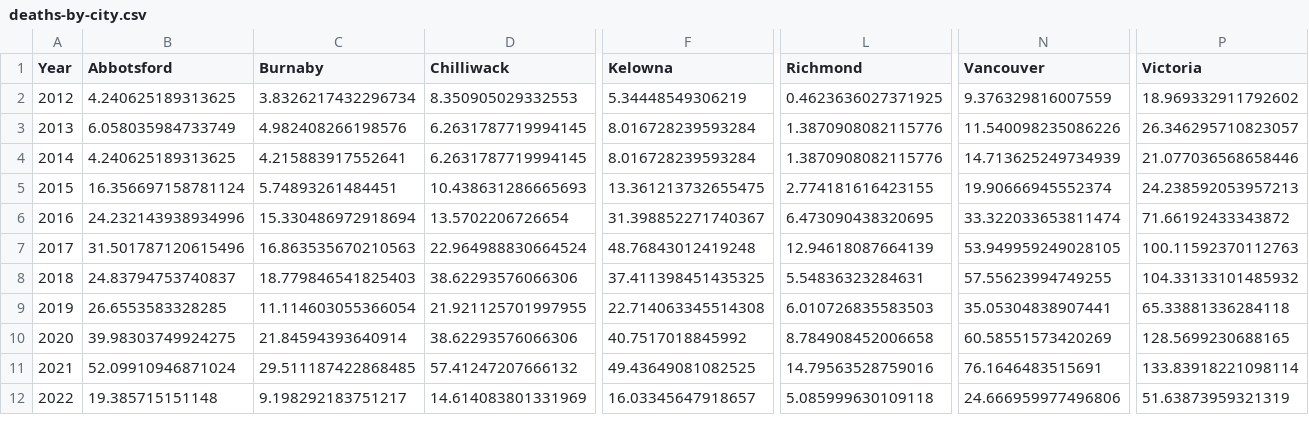
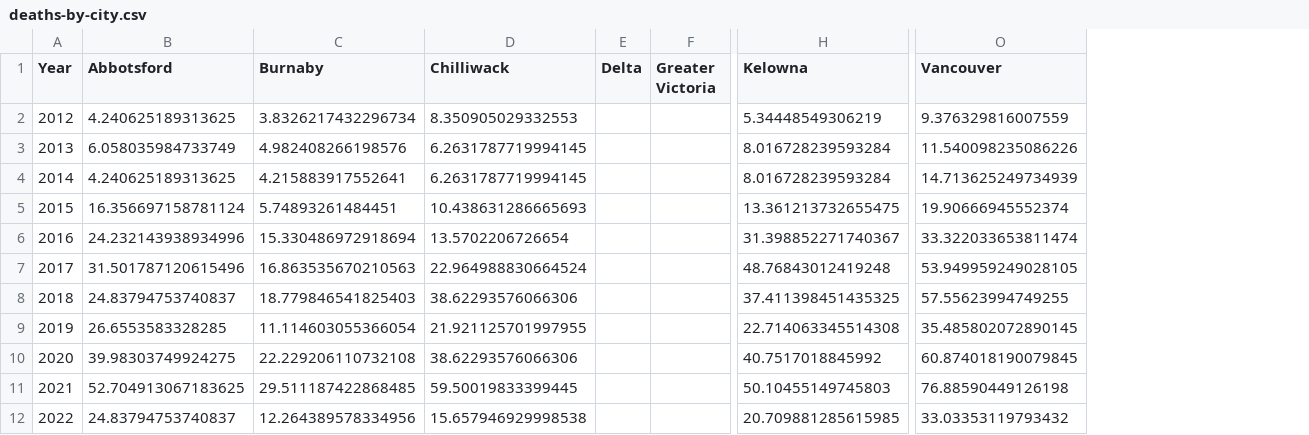
Before and after one commit to vs-postmedia/bccdc-od-deaths-scraper, a CSV file: data/deaths-by-city.csv, drawn as a sheet; only a part is shown, gaps mark what is left out; removed rows and columns are numbered as before the commit, all else as after; the diff covers the shown part only; the diff names each change by its address in the sheet, - before the commit and + after, or states it on an @@ line.

```diff
--- a/data/deaths-by-city.csv
+++ b/data/deaths-by-city.csv
+column E (Delta), empty
+column F (Greater Victoria), empty
-column L (Richmond), rows 2-12: 0.4623636027371925 | 1.3870908082115776 | 1.3870908082115776 | 2.774181616423155 | 6.473090438320695 | 12.94618087664139 | 5.54836323284631 | 6.010726835583503 | 8.784908452006658 | 14.79563528759016 | 5.085999630109118
-column P (Victoria), rows 2-12: 18.969332911792602 | 26.346295710823057 | 21.077036568658446 | 24.238592053957213 | 71.66192433343872 | 100.11592370112763 | 104.33133101485932 | 65.33881336284118 | 128.5699230688165 | 133.83918221098114 | 51.63873959321319
-O9 (Vancouver): 35.05304838907441
+O9 (Vancouver): 35.485802072890145
-C10 (Burnaby): 21.84594393640914
+C10 (Burnaby): 22.229206110732108
-O10 (Vancouver): 60.58551573420269
+O10 (Vancouver): 60.874018190079845
-B11 (Abbotsford): 52.09910946871024
+B11 (Abbotsford): 52.704913067183625
-D11 (Chilliwack): 57.41247207666132
+D11 (Chilliwack): 59.50019833399445
-H11 (Kelowna): 49.43649081082525
+H11 (Kelowna): 50.10455149745803
-O11 (Vancouver): 76.1646483515691
+O11 (Vancouver): 76.88590449126198
-B12 (Abbotsford): 19.385715151148
+B12 (Abbotsford): 24.83794753740837
-C12 (Burnaby): 9.198292183751217
+C12 (Burnaby): 12.264389578334956
-D12 (Chilliwack): 14.614083801331969
+D12 (Chilliwack): 15.657946929998538
-H12 (Kelowna): 16.03345647918657
+H12 (Kelowna): 20.709881285615985
-O12 (Vancouver): 24.666959977496806
+O12 (Vancouver): 33.03353119793432
```
Also changed, not shown: 12 edited cells elsewhere in this file, data/deaths-by-sex.csv, data/ha-location-deaths.csv, 4 other files.
